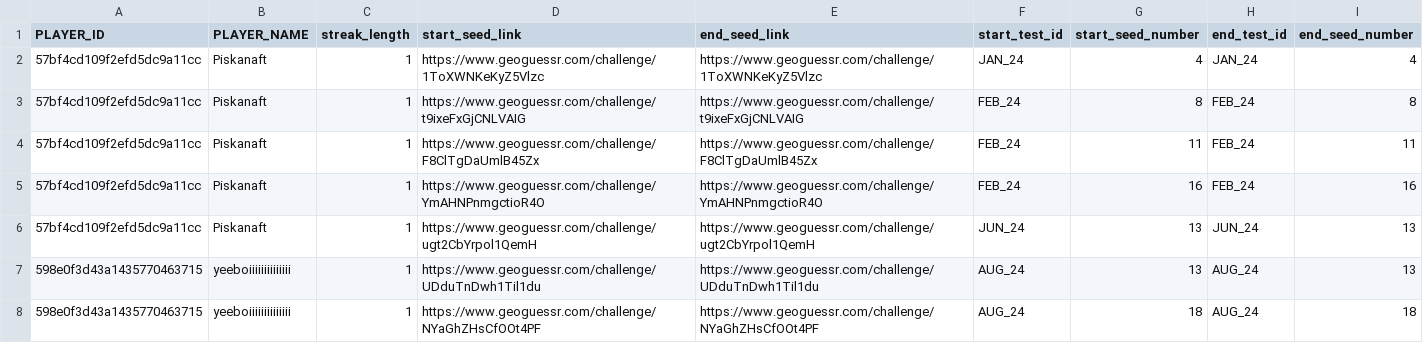
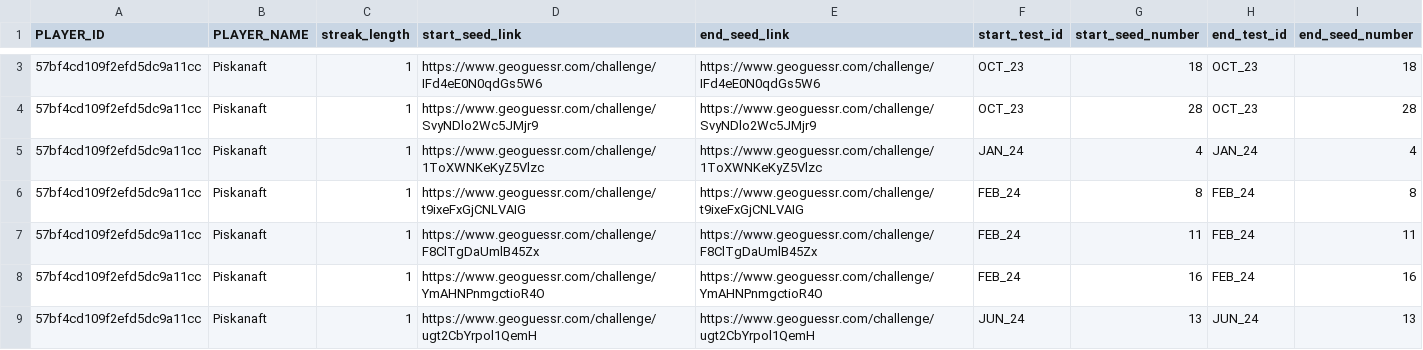
Before and after one commit to ccmdi/geoguessr-accuracy-tests, a CSV file: static/csv/views/PLAYER_HEDGE.csv, drawn as a sheet; only a part is shown, gaps mark what is left out; the shorter side is filled out with more unchanged rows; the diff covers the shown part only.

```diff
--- a/static/csv/views/PLAYER_HEDGE.csv
+++ b/static/csv/views/PLAYER_HEDGE.csv
@@ -2 +3,3 @@ PLAYER_ID,PLAYER_NAME,streak_length,start_seed_link,end_seed_link,start_test_id,
+57bf4cd109f2efd5dc9a11cc,Piskanaft,1,https://www.geoguessr.com/challenge/IFd4eE0N0qdGs5W6,https://www.geoguessr.com/challenge/IFd4eE0N0qdGs5W6,OCT_23,18,OCT_23,18
+57bf4cd109f2efd5dc9a11cc,Piskanaft,1,https://www.geoguessr.com/challenge/SvyNDlo2Wc5JMjr9,https://www.geoguessr.com/challenge/SvyNDlo2Wc5JMjr9,OCT_23,28,OCT_23,28
 57bf4cd109f2efd5dc9a11cc,Piskanaft,1,https://www.geoguessr.com/challenge/1ToXWNKeKyZ5Vlzc,https://www.geoguessr.com/challenge/1ToXWNKeKyZ5Vlzc,JAN_24,4,JAN_24,4
```
Also changed, not shown: 10 added rows elsewhere in this file, static/csv/views/PLAYER_CARD.csv, static/csv/views/PLAYER_HEDGE_NM.csv, 21 other files.
